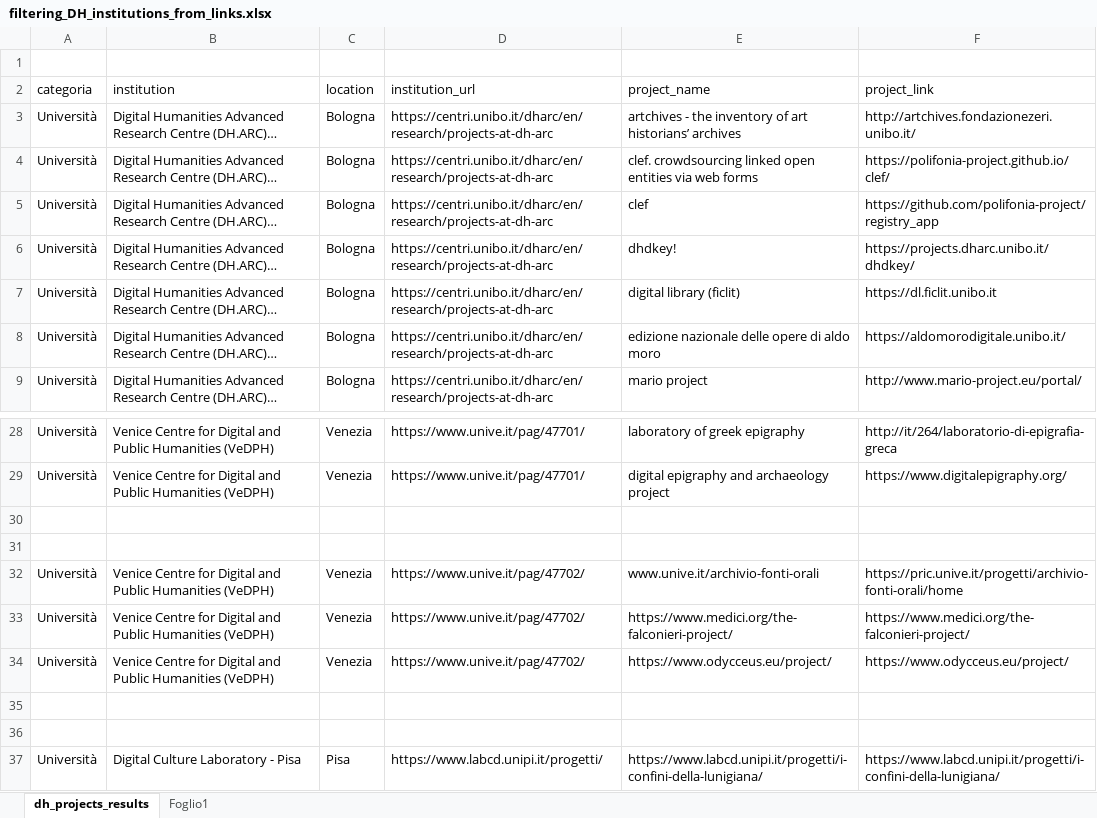
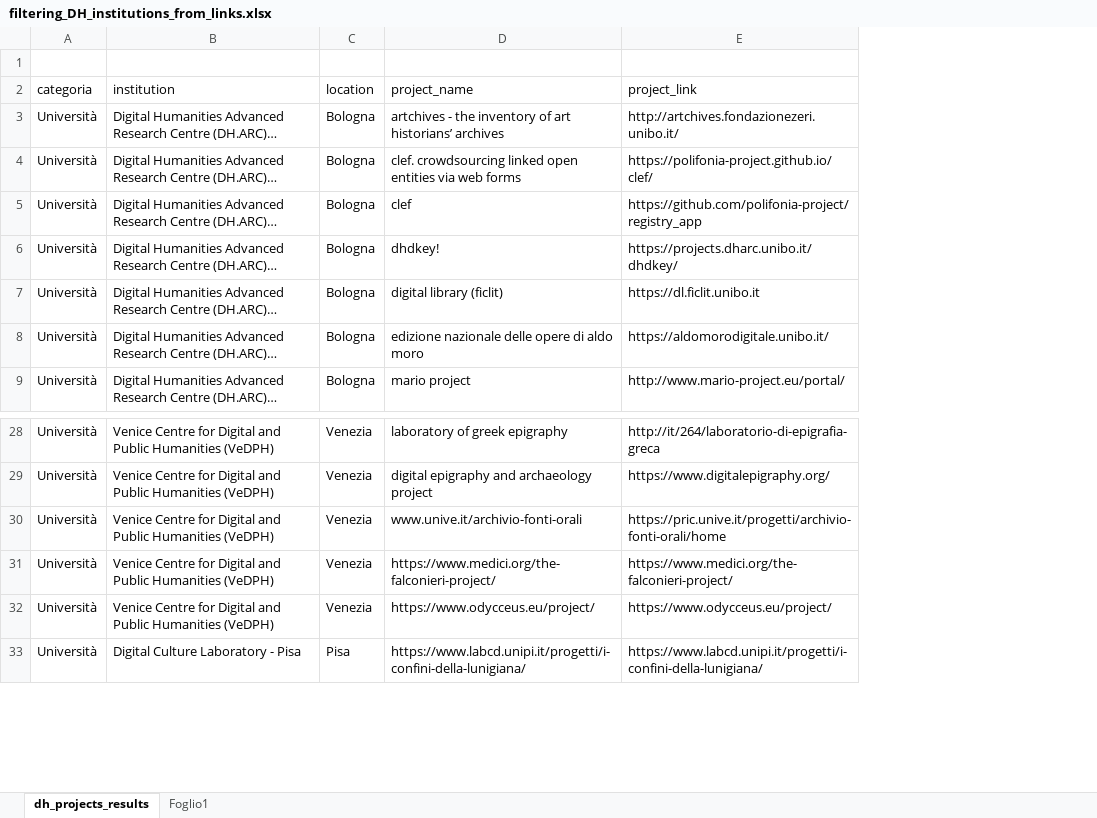
Before and after one commit to gspinaci/Vita-e-morte-DH-projects, an Excel workbook: filtering_DH_institutions_from_links.xlsx, sheet dh_projects_results, drawn as a sheet; only a part is shown, gaps mark what is left out; long unchanged cells end in …; values as stored, in another font and other column widths than the file's, no borders; table styles not drawn; removed rows and columns are numbered as before the commit, all else as after; the diff covers the shown part only; the diff names each change by its address in the sheet, - before the commit and + after, or states it on an @@ line.

```diff
--- a/filtering_DH_institutions_from_links.xlsx (sheet dh_projects_results)
+++ b/filtering_DH_institutions_from_links.xlsx (sheet dh_projects_results)
-column D (institution_url), rows 3-9: all https://centri.unibo.it/dharc/en/research/projects-at-dh-arc; rows 28-29: https://www.unive.it/pag/47701/ | https://www.unive.it/pag/47701/; rows 32-34: all https://www.unive.it/pag/47702/; row 37: https://www.labcd.unipi.it/progetti/
-row 30: (empty)
-row 31: (empty)
-row 35: (empty)
-row 36: (empty)
```
Also changed, not shown: 57 added rows and 45 removed rows elsewhere in this sheet, 3 other files.
